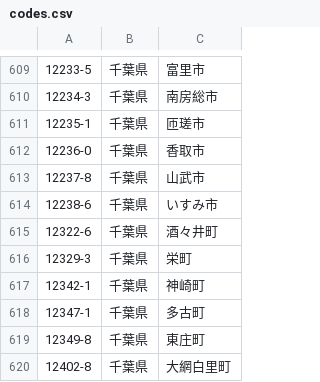
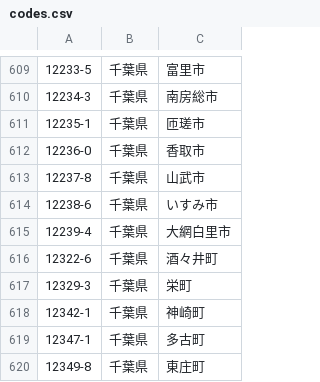
Before and after one commit to Claymore/wiki-japan-stat, a CSV file: codes.csv, drawn as a sheet; only a part is shown, gaps mark what is left out; the shorter side is filled out with more unchanged rows; the diff names each change by its address in the sheet, - before the commit and + after, or states it on an @@ line.

```diff
--- a/codes.csv
+++ b/codes.csv
+row 615: 12239-4 | 千葉県 | 大網白里市
```
Also changed, not shown: 2 other files.
